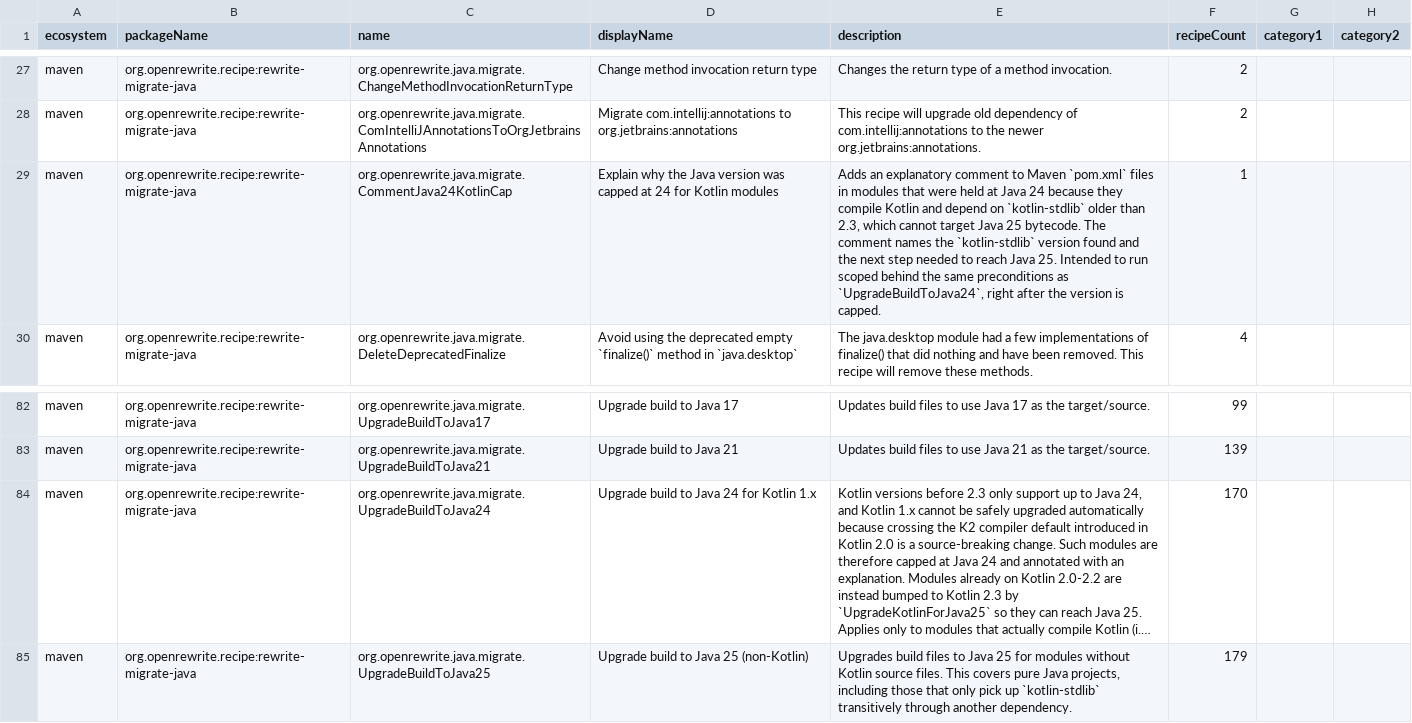
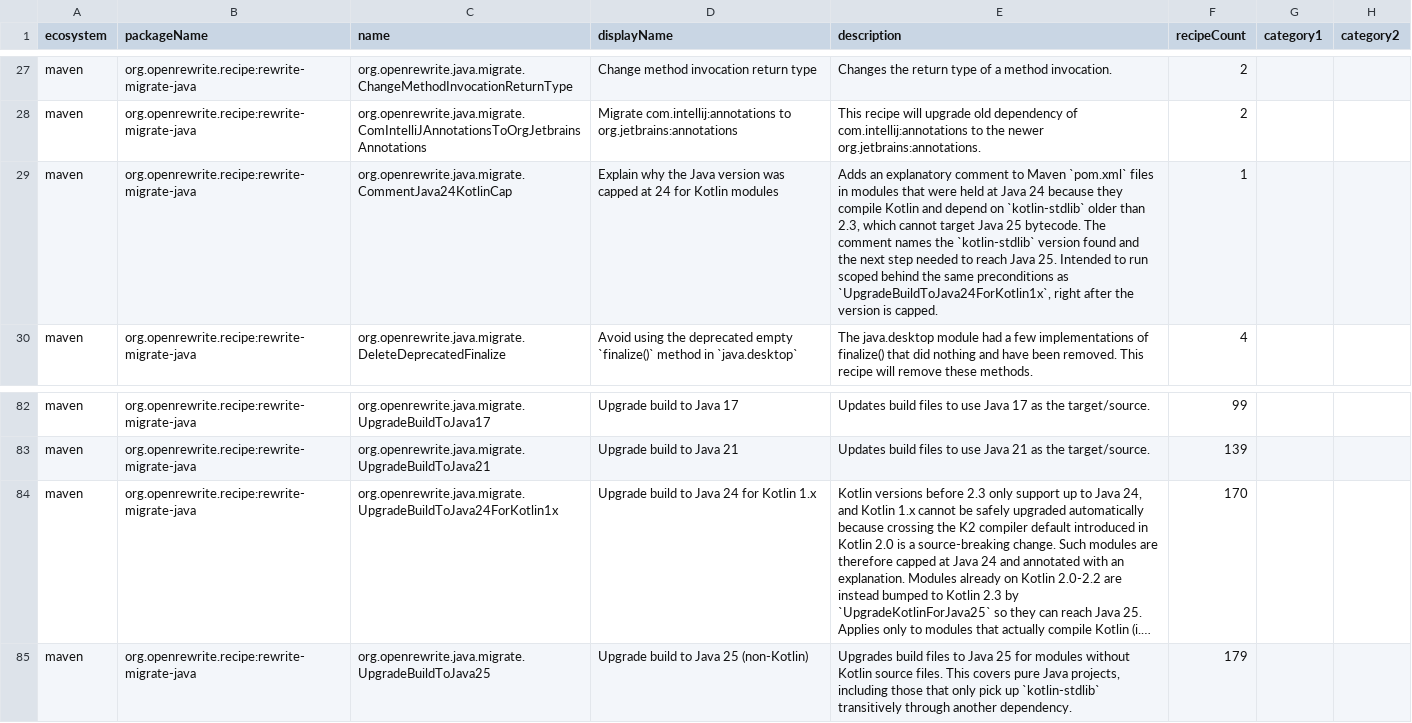
Before and after one commit to openrewrite/rewrite-migrate-java, a CSV file: src/main/resources/META-INF/rewrite/recipes.csv, drawn as a sheet; only a part is shown, gaps mark what is left out; long unchanged cells end in …; the diff names each change by its address in the sheet, - before the commit and + after, or states it on an @@ line.

Commit message:
Rename UpgradeBuildToJava24 to UpgradeBuildToJava24ForKotlin1x

```diff
--- a/src/main/resources/META-INF/rewrite/recipes.csv
+++ b/src/main/resources/META-INF/rewrite/recipes.csv
-E29 (description): …preconditions as `UpgradeBuildToJava24`, right after…
+E29 (description): …preconditions as `UpgradeBuildToJava24ForKotlin1x`, right after…
-C84 (name): org.openrewrite.java.migrate.UpgradeBuildToJava24
+C84 (name): org.openrewrite.java.migrate.UpgradeBuildToJava24ForKotlin1x
```
Also changed, not shown: 2 other files.
